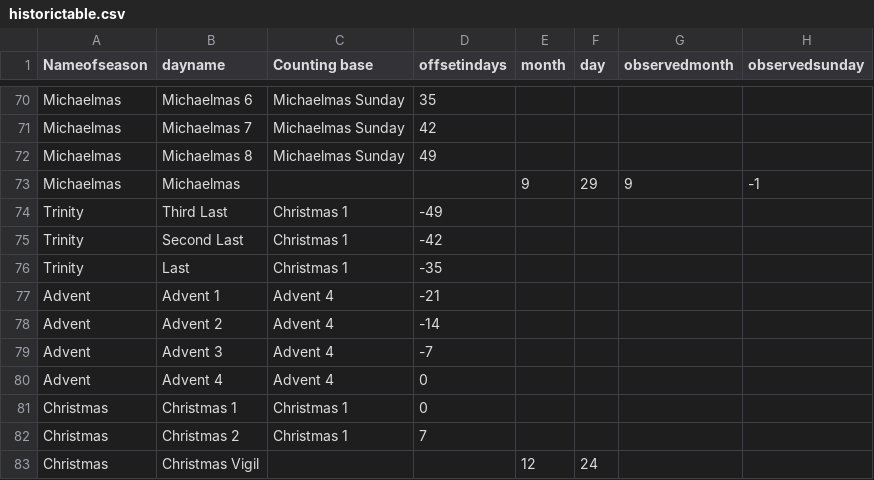
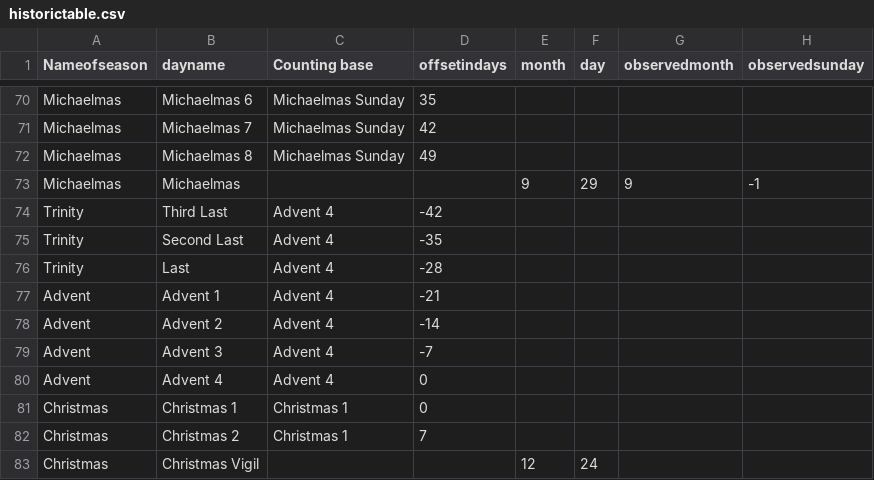
Before and after one commit to benyakov/serviceplanner, a CSV file: utility/churchyear/historictable.csv, drawn as a sheet; only a part is shown, gaps mark what is left out.

Commit message:
Changed last 3 Sundays to figure from Advent 4

```diff
--- a/utility/churchyear/historictable.csv
+++ b/utility/churchyear/historictable.csv
@@ -73,5 +73,5 @@ Michaelmas,Michaelmas 8,Michaelmas Sunday,49,,,,
 Michaelmas,Michaelmas,,,9,29,9,-1
-Trinity,Third Last,Christmas 1,-49,,,,
-Trinity,Second Last,Christmas 1,-42,,,,
-Trinity,Last,Christmas 1,-35,,,,
+Trinity,Third Last,Advent 4,-42,,,,
+Trinity,Second Last,Advent 4,-35,,,,
+Trinity,Last,Advent 4,-28,,,,
 Advent,Advent 1,Advent 4,-21,,,,
```
